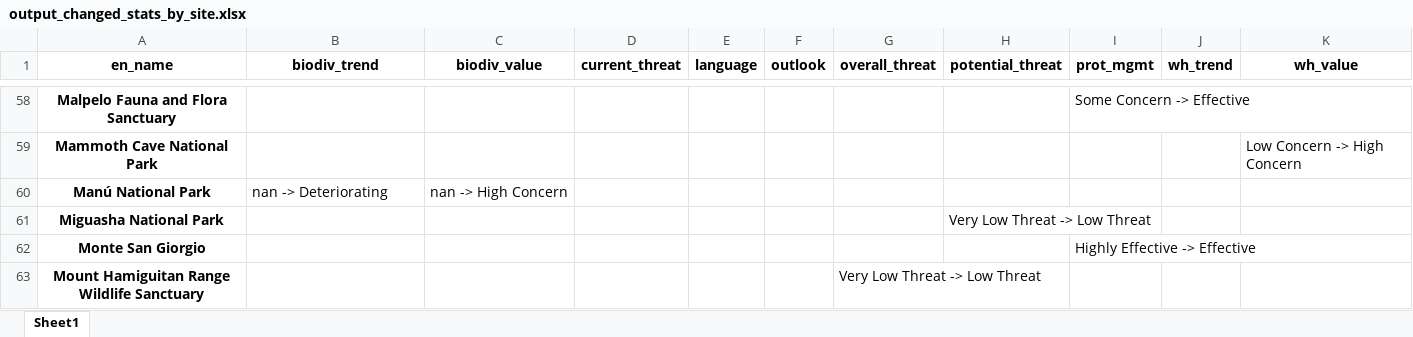
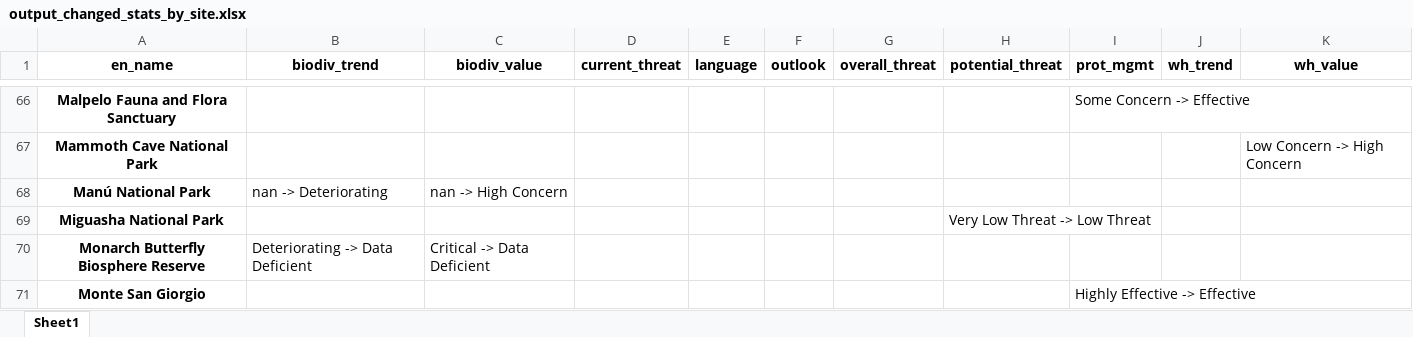
Before and after one commit to Yichuans/world-heritage-outlook-analysis, an Excel workbook: output_changed_stats_by_site.xlsx, sheet Sheet1, drawn as a sheet; only a part is shown, gaps mark what is left out; the shorter side is filled out with more unchanged rows; values as stored, in another font and other column widths than the file's, no borders; the diff covers the shown part only; the diff names each change by its address in the sheet, - before the commit and + after, or states it on an @@ line.

```diff
--- a/output_changed_stats_by_site.xlsx (sheet Sheet1)
+++ b/output_changed_stats_by_site.xlsx (sheet Sheet1)
+row 70: Monarch Butterfly Biosphere Reserve | Deteriorating -> Data Deficient | Critical -> Data Deficient
```
Also changed, not shown: 15 added rows and 4 edited cells elsewhere in this sheet, output_changed_stats.xlsx, output_cycle2014_summary.xlsx, 11 other files.
